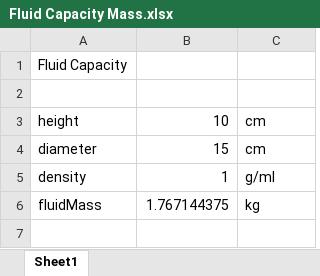
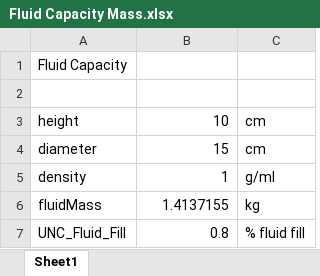
Before and after one commit to mbailey44/ASE6002PEK, an Excel workbook: Excel Plug-In4/Fluid Capacity Mass.xlsx, sheet Sheet1, drawn as a sheet; values as stored, in another font and other column widths than the file's, no borders; the diff names each change by its address in the sheet, - before the commit and + after, or states it on an @@ line.

```diff
--- a/Excel Plug-In4/Fluid Capacity Mass.xlsx (sheet Sheet1)
+++ b/Excel Plug-In4/Fluid Capacity Mass.xlsx (sheet Sheet1)
-B6: 1.767144375
+B6: 1.4137155
+row 7: UNC_Fluid_Fill | 0.8 | % fluid fill
```
Also changed, not shown: Container_cost/container_cost.xlsx, Q_Cool/Q_Cool.xlsx, 26 other files.
